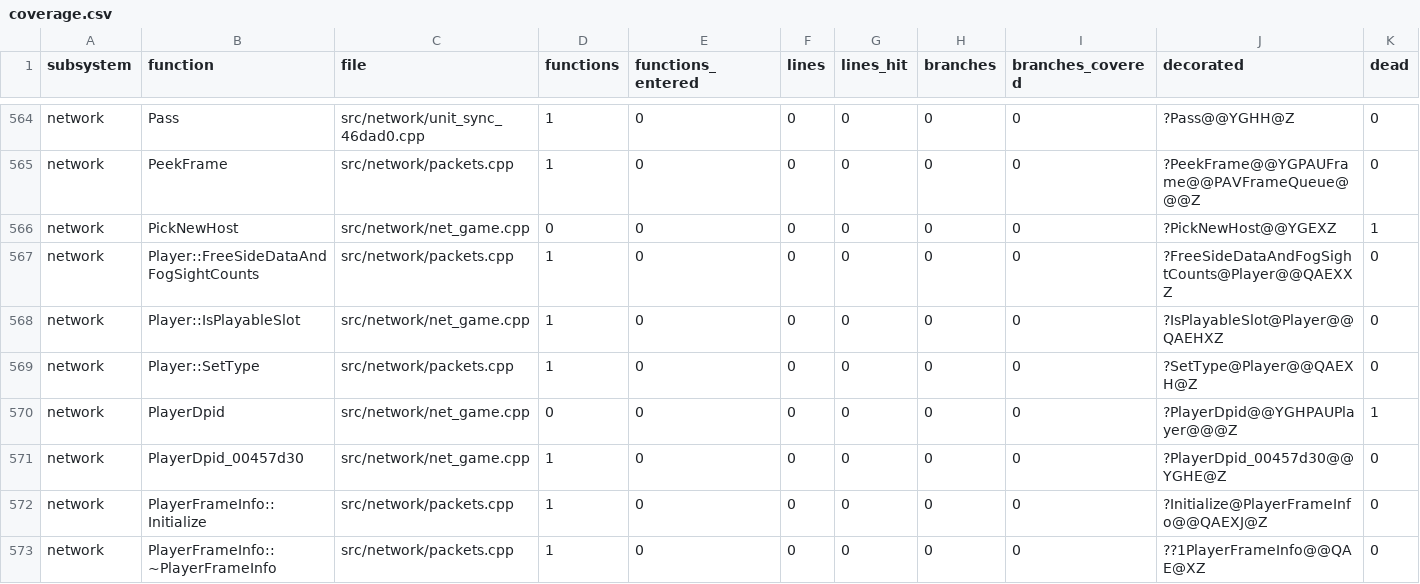
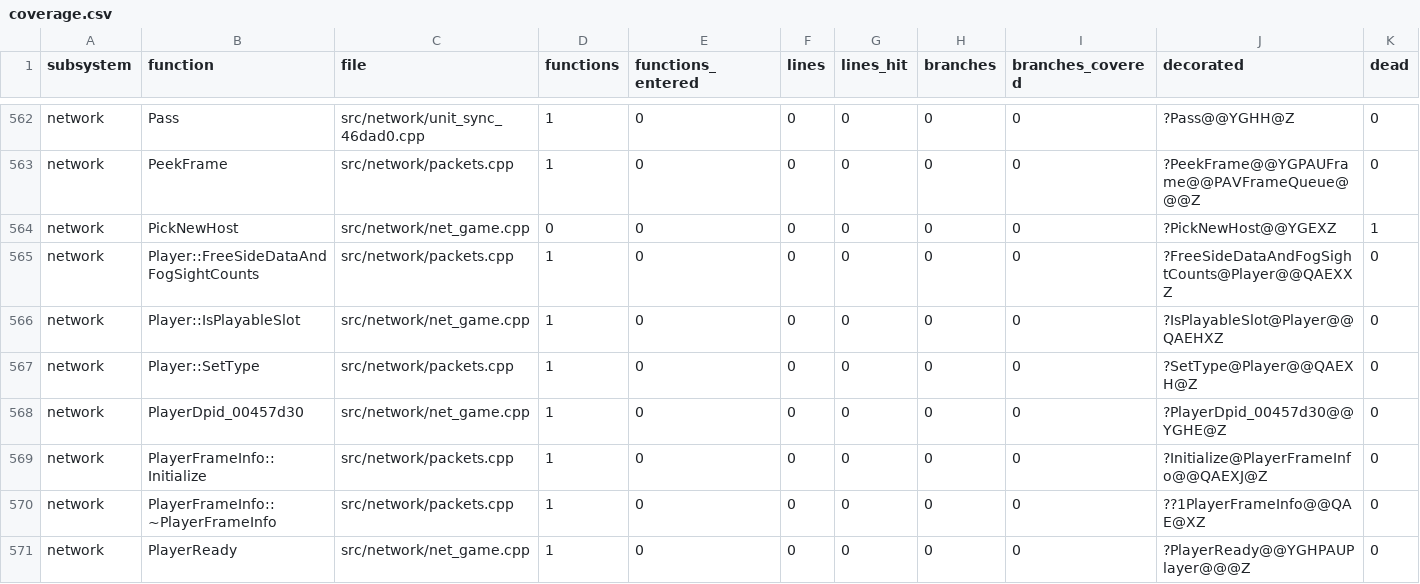
Before and after one commit to ozgb/byte-tactics-moddable, a CSV file: data/coverage.csv, drawn as a sheet; only a part is shown, gaps mark what is left out; the shorter side is filled out with more unchanged rows; rows hold the shown columns only; the diff covers the shown part only; the diff names each change by its address in the sheet, - before the commit and + after, or states it on an @@ line.

```diff
--- a/data/coverage.csv
+++ b/data/coverage.csv
-row 570: network | PlayerDpid | src/network/net_game.cpp | 0 | 0 | 0 | 0 | 0 | 0 | ?PlayerDpid@@YGHPAUPlayer@@@Z | 1
```
Also changed, not shown: 6 removed rows and 19 edited cells elsewhere in this file.
